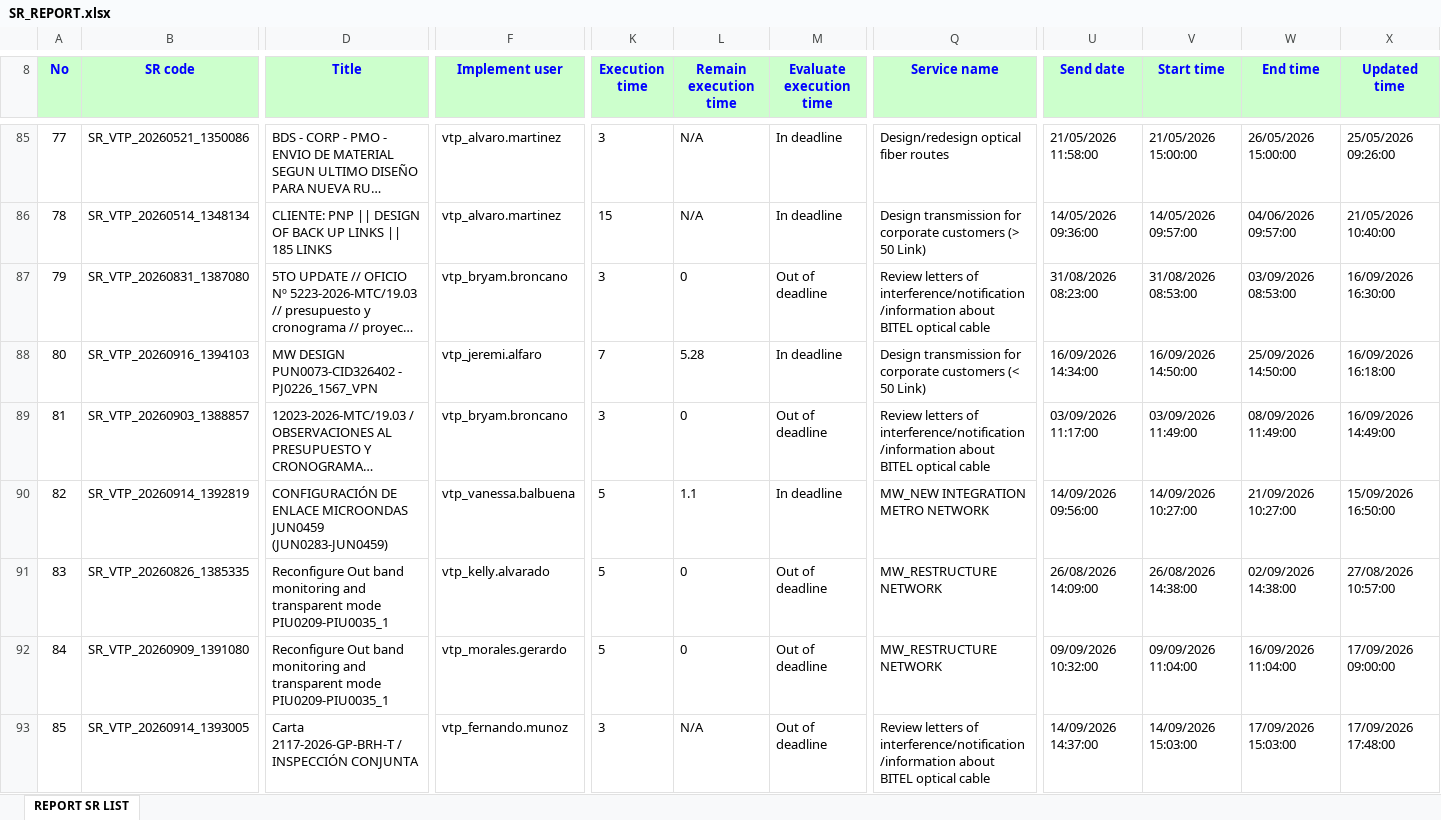
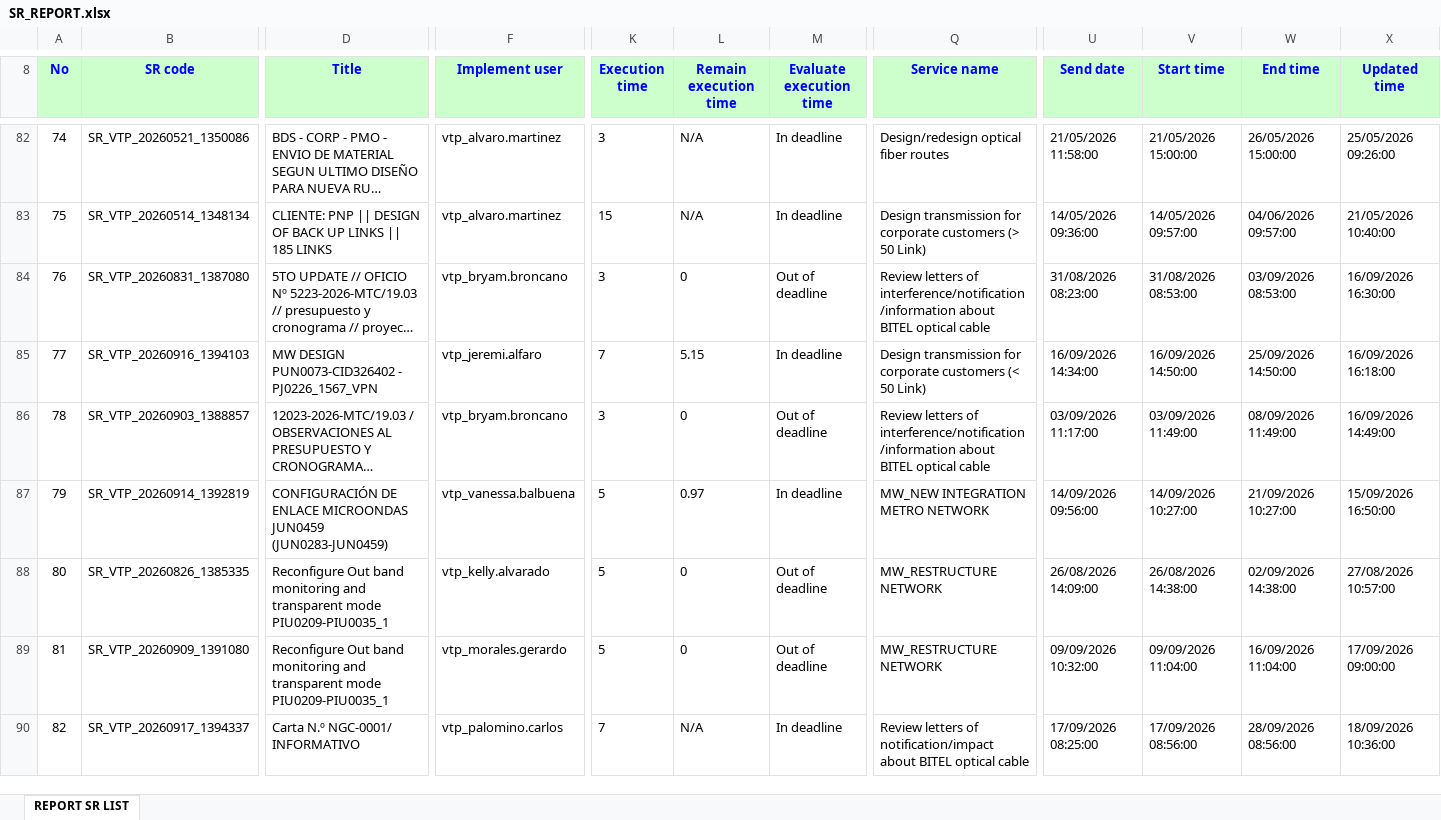
Before and after one commit to alvaromartinezg/sr_dashboard, an Excel workbook: SR_REPORT.xlsx, sheet REPORT SR LIST, drawn as a sheet; only a part is shown, gaps mark what is left out; long unchanged cells end in …; values as stored, in another font and other column widths than the file's, no borders; addresses are those after the commit; the diff covers the shown part only; the diff names each change by its address in the sheet, - before the commit and + after, or states it on an @@ line.

Commit message:
update SR report

```diff
--- a/SR_REPORT.xlsx (sheet REPORT SR LIST)
+++ b/SR_REPORT.xlsx (sheet REPORT SR LIST)
@@ column A (No) renumbered from row 10 down @@
-L85 (Remain execution time): 5.28
+L85 (Remain execution time): 5.15
-L87 (Remain execution time): 1.1
+L87 (Remain execution time): 0.97
-B90 (SR code): SR_VTP_20260914_1393005
+B90 (SR code): SR_VTP_20260917_1394337
-D90 (Title): Carta 2117-2026-GP-BRH-T / INSPECCIÓN CONJUNTA
+D90 (Title): Carta N.º NGC-0001/ INFORMATIVO
-F90 (Implement user): vtp_fernando.munoz
+F90 (Implement user): vtp_palomino.carlos
-K90 (Execution time): 3
+K90 (Execution time): 7
-M90 (Evaluate execution time): Out of deadline
+M90 (Evaluate execution time): In deadline
-Q90 (Service name): …letters of interference/notification/information about BITEL…
+Q90 (Service name): …letters of notification/impact about BITEL…
-U90 (Send date): 14/09/2026 14:37:00
+U90 (Send date): 17/09/2026 08:25:00
-V90 (Start time): 14/09/2026 15:03:00
+V90 (Start time): 17/09/2026 08:56:00
-W90 (End time): 17/09/2026 15:03:00
+W90 (End time): 28/09/2026 08:56:00
-X90 (Updated time): 17/09/2026 17:48:00
+X90 (Updated time): 18/09/2026 10:36:00
```
Also changed, not shown: 20 added rows, 16 removed rows, 217 moved rows and 62 edited cells elsewhere in this sheet.
